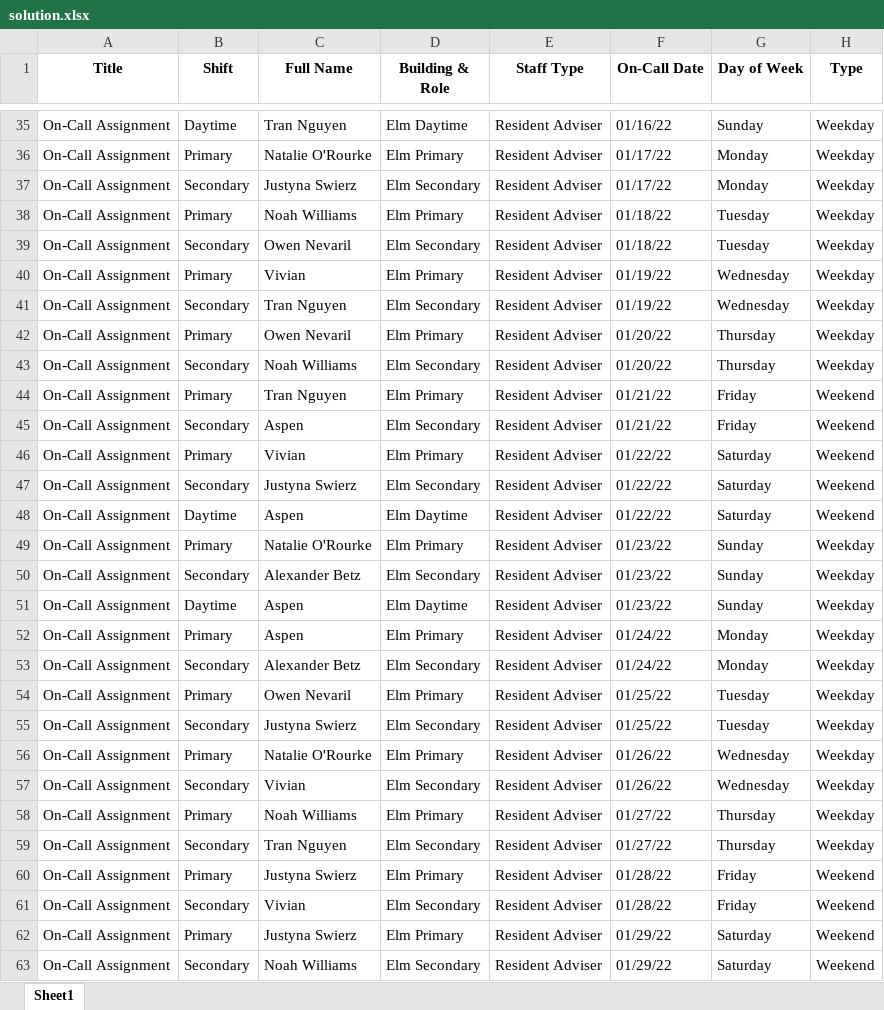
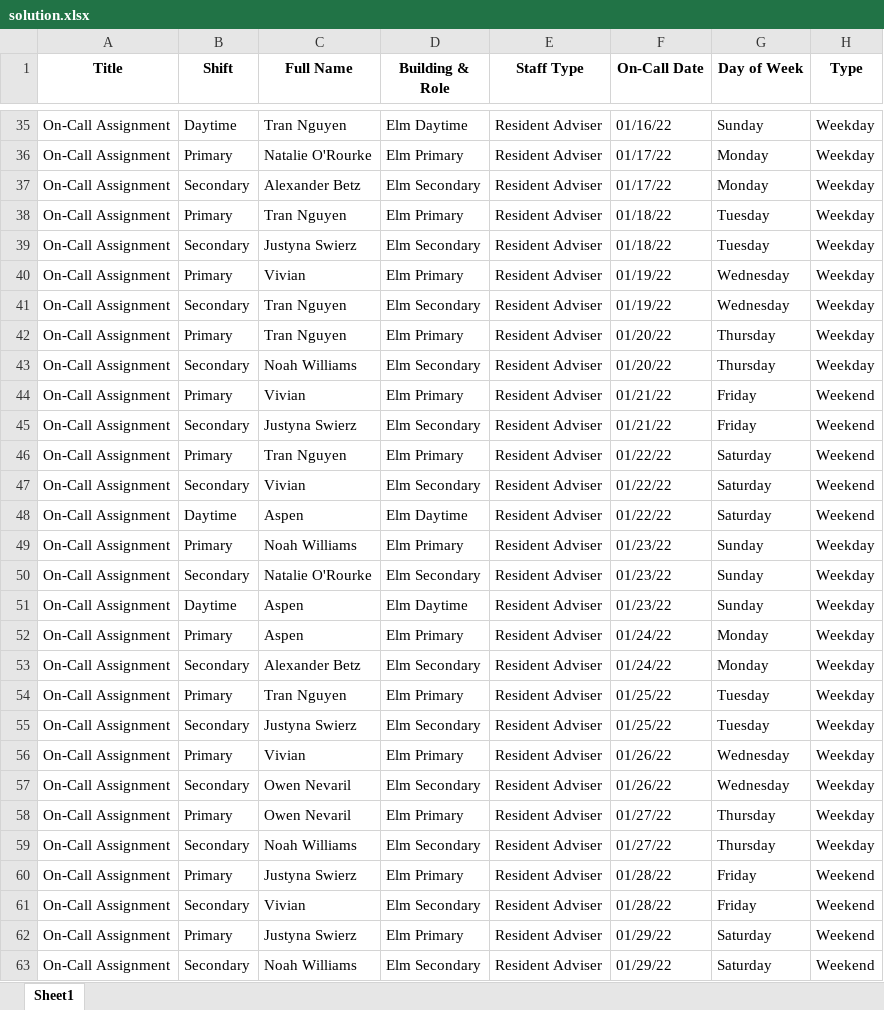
Before and after one commit to WinstonChenn/schedule-finder, an Excel workbook: data/elm_winter_2022/solutions/solution.xlsx, sheet Sheet1, drawn as a sheet; only a part is shown, gaps mark what is left out; values as stored, in another font and other column widths than the file's, no borders; the diff covers the shown part only; the diff names each change by its address in the sheet, - before the commit and + after, or states it on an @@ line.

```diff
--- a/data/elm_winter_2022/solutions/solution.xlsx (sheet Sheet1)
+++ b/data/elm_winter_2022/solutions/solution.xlsx (sheet Sheet1)
-C37 (Full Name): Justyna Swierz
+C37 (Full Name): Alexander Betz
-C38 (Full Name): Noah Williams
+C38 (Full Name): Tran Nguyen
-C39 (Full Name): Owen Nevaril
+C39 (Full Name): Justyna Swierz
-C42 (Full Name): Owen Nevaril
+C42 (Full Name): Tran Nguyen
-C44 (Full Name): Tran Nguyen
+C44 (Full Name): Vivian
-C45 (Full Name): Aspen
+C45 (Full Name): Justyna Swierz
-C46 (Full Name): Vivian
+C46 (Full Name): Tran Nguyen
-C47 (Full Name): Justyna Swierz
+C47 (Full Name): Vivian
-C49 (Full Name): Natalie O'Rourke
+C49 (Full Name): Noah Williams
-C50 (Full Name): Alexander Betz
+C50 (Full Name): Natalie O'Rourke
-C54 (Full Name): Owen Nevaril
+C54 (Full Name): Tran Nguyen
-C56 (Full Name): Natalie O'Rourke
+C56 (Full Name): Vivian
-C57 (Full Name): Vivian
+C57 (Full Name): Owen Nevaril
-C58 (Full Name): Noah Williams
+C58 (Full Name): Owen Nevaril
-C59 (Full Name): Tran Nguyen
+C59 (Full Name): Noah Williams
```
Also changed, not shown: 83 edited cells elsewhere in this sheet, 7 other files.
